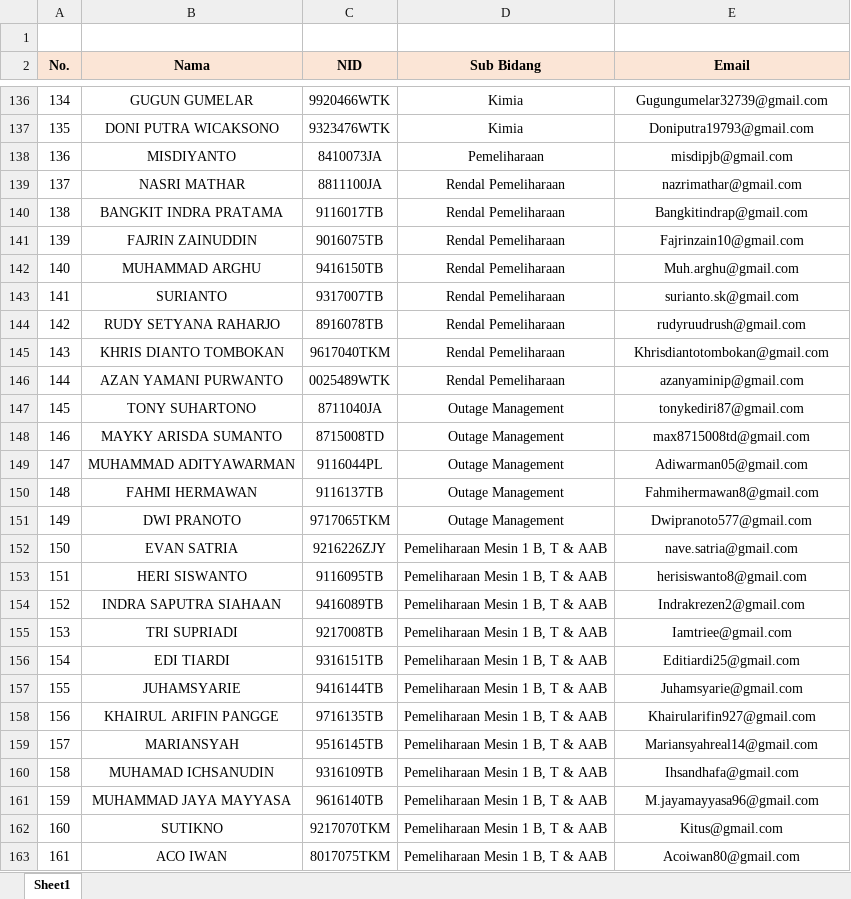
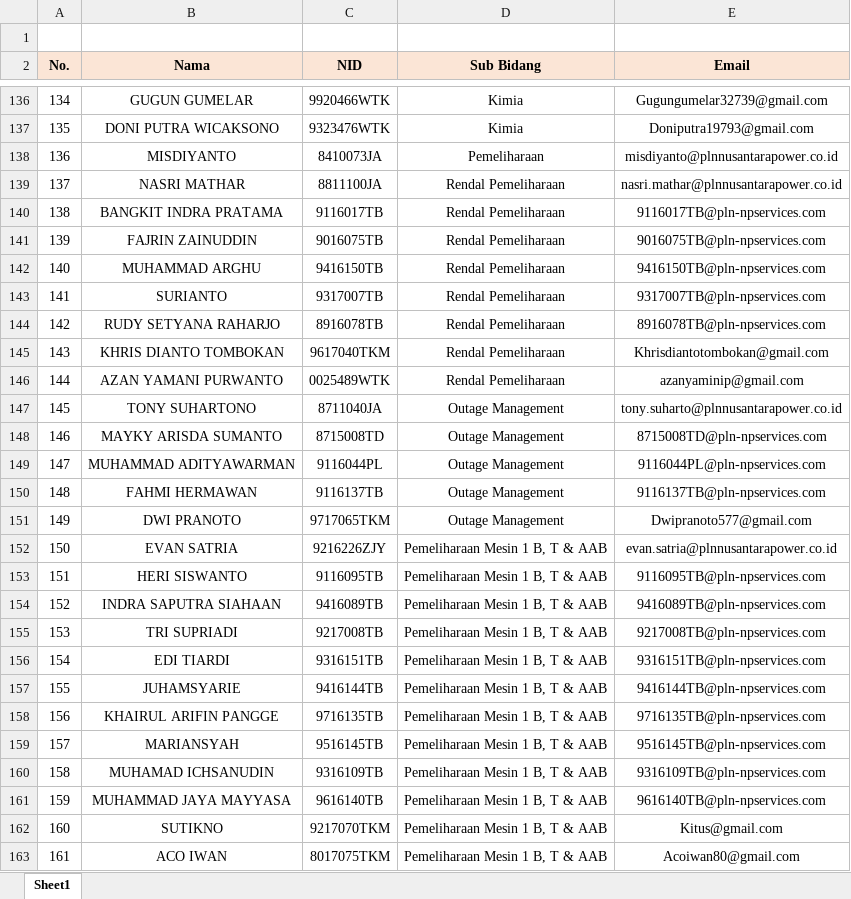
Before and after one commit to AchmadLyraa/room-booking-app, an Excel workbook: prisma/data/data-users.xlsx, sheet Sheet1, drawn as a sheet; only a part is shown, gaps mark what is left out; values as stored, in another font and other column widths than the file's, no borders; the diff covers the shown part only; the diff names each change by its address in the sheet, - before the commit and + after, or states it on an @@ line.

```diff
--- a/prisma/data/data-users.xlsx (sheet Sheet1)
+++ b/prisma/data/data-users.xlsx (sheet Sheet1)
-E138 (Email): misdipjb@gmail.com
+E138 (Email): misdiyanto@plnnusantarapower.co.id
-E139 (Email): nazrimathar@gmail.com
+E139 (Email): nasri.mathar@plnnusantarapower.co.id
-E140 (Email): Bangkitindrap@gmail.com
+E140 (Email): 9116017TB@pln-npservices.com
-E141 (Email): Fajrinzain10@gmail.com
+E141 (Email): 9016075TB@pln-npservices.com
-E142 (Email): Muh.arghu@gmail.com
+E142 (Email): 9416150TB@pln-npservices.com
-E143 (Email): surianto.sk@gmail.com
+E143 (Email): 9317007TB@pln-npservices.com
-E144 (Email): rudyruudrush@gmail.com
+E144 (Email): 8916078TB@pln-npservices.com
-E147 (Email): tonykediri87@gmail.com
+E147 (Email): tony.suharto@plnnusantarapower.co.id
-E148 (Email): max8715008td@gmail.com
+E148 (Email): 8715008TD@pln-npservices.com
-E149 (Email): Adiwarman05@gmail.com
+E149 (Email): 9116044PL@pln-npservices.com
-E150 (Email): Fahmihermawan8@gmail.com
+E150 (Email): 9116137TB@pln-npservices.com
-E152 (Email): nave.satria@gmail.com
+E152 (Email): evan.satria@plnnusantarapower.co.id
-E153 (Email): herisiswanto8@gmail.com
+E153 (Email): 9116095TB@pln-npservices.com
-E154 (Email): Indrakrezen2@gmail.com
+E154 (Email): 9416089TB@pln-npservices.com
-E155 (Email): Iamtriee@gmail.com
+E155 (Email): 9217008TB@pln-npservices.com
-E156 (Email): Editiardi25@gmail.com
+E156 (Email): 9316151TB@pln-npservices.com
-E157 (Email): Juhamsyarie@gmail.com
+E157 (Email): 9416144TB@pln-npservices.com
-E158 (Email): Khairularifin927@gmail.com
+E158 (Email): 9716135TB@pln-npservices.com
-E159 (Email): Mariansyahreal14@gmail.com
+E159 (Email): 9516145TB@pln-npservices.com
-E160 (Email): Ihsandhafa@gmail.com
+E160 (Email): 9316109TB@pln-npservices.com
-E161 (Email): M.jayamayyasa96@gmail.com
+E161 (Email): 9616140TB@pln-npservices.com
```
Also changed, not shown: 133 edited cells elsewhere in this sheet, 6 other files.
